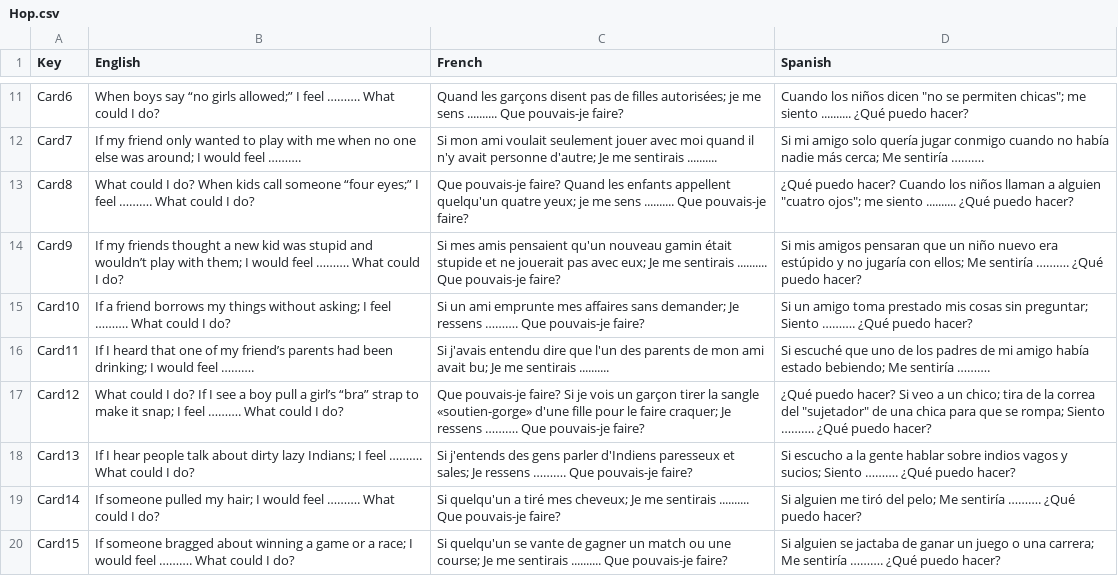
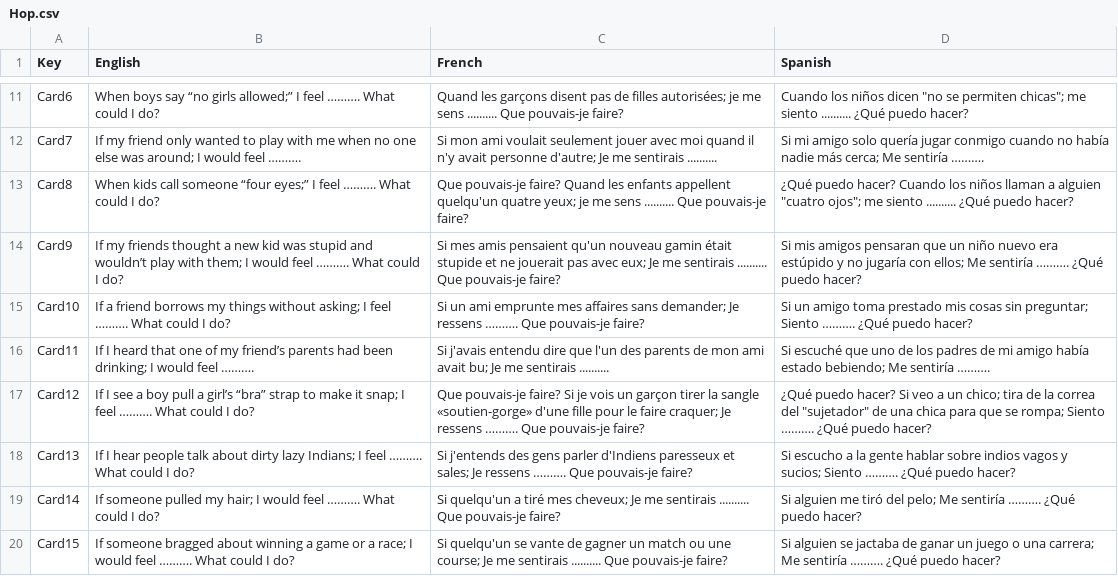
Before and after one commit to AuxiliumHorizons/AuxiliumHorizons.github.io, a CSV file: StreamingAssets/Hop.csv, drawn as a sheet; only a part is shown, gaps mark what is left out.

```diff
--- a/StreamingAssets/Hop.csv
+++ b/StreamingAssets/Hop.csv
@@ -12,3 +12,3 @@ Card6,When boys say “no girls allowed;” I feel ………. What could I do?,Q
 Card7,If my friend only wanted to play with me when no one else was around; I would feel ……….,Si mon ami voulait seulement jouer avec moi quand il n'y avait personne d'autre; Je me sentirais ..........,Si mi amigo solo quería jugar conmigo cuando no había nadie más cerca; Me sentiría ……….
-Card8,What could I do? When kids call someone “four eyes;” I feel ………. What could I do?,Que pouvais-je faire? Quand les enfants appellent quelqu'un quatre yeux; je me sens .......... Que pouvais-je faire?,"¿Qué puedo hacer? Cuando los niños llaman a alguien ""cuatro ojos""; me siento .......... ¿Qué puedo hacer?"
+Card8,When kids call someone “four eyes;” I feel ………. What could I do?,Que pouvais-je faire? Quand les enfants appellent quelqu'un quatre yeux; je me sens .......... Que pouvais-je faire?,"¿Qué puedo hacer? Cuando los niños llaman a alguien ""cuatro ojos""; me siento .......... ¿Qué puedo hacer?"
 Card9,If my friends thought a new kid was stupid and wouldn’t play with them; I would feel ………. What could I do?,Si mes amis pensaient qu'un nouveau gamin était stupide et ne jouerait pas avec eux; Je me sentirais .......... Que pouvais-je faire?,Si mis amigos pensaran que un niño nuevo era estúpido y no jugaría con ellos; Me sentiría ………. ¿Qué puedo hacer?
@@ -16,3 +16,3 @@ Card10,If a friend borrows my things without asking; I feel ………. What coul
 Card11,If I heard that one of my friend’s parents had been drinking; I would feel ……….,Si j'avais entendu dire que l'un des parents de mon ami avait bu; Je me sentirais ..........,Si escuché que uno de los padres de mi amigo había estado bebiendo; Me sentiría ……….
-Card12,What could I do? If I see a boy pull a girl’s “bra” strap to make it snap; I feel ………. What could I do?,Que pouvais-je faire? Si je vois un garçon tirer la sangle «soutien-gorge» d'une fille pour le faire craquer; Je ressens ………. Que pouvais-je faire?,"¿Qué puedo hacer? Si veo a un chico; tira de la correa del ""sujetador"" de una chica para que se rompa; Siento ………. ¿Qué puedo hacer?"
+Card12,If I see a boy pull a girl’s “bra” strap to make it snap; I feel ………. What could I do?,Que pouvais-je faire? Si je vois un garçon tirer la sangle «soutien-gorge» d'une fille pour le faire craquer; Je ressens ………. Que pouvais-je faire?,"¿Qué puedo hacer? Si veo a un chico; tira de la correa del ""sujetador"" de una chica para que se rompa; Siento ………. ¿Qué puedo hacer?"
 Card13,If I hear people talk about dirty lazy Indians; I feel ………. What could I do?,Si j'entends des gens parler d'Indiens paresseux et sales; Je ressens ………. Que pouvais-je faire?,Si escucho a la gente hablar sobre indios vagos y sucios; Siento ………. ¿Qué puedo hacer?
```
Also changed, not shown: StreamingAssets/Goose.csv, 6 other files.
